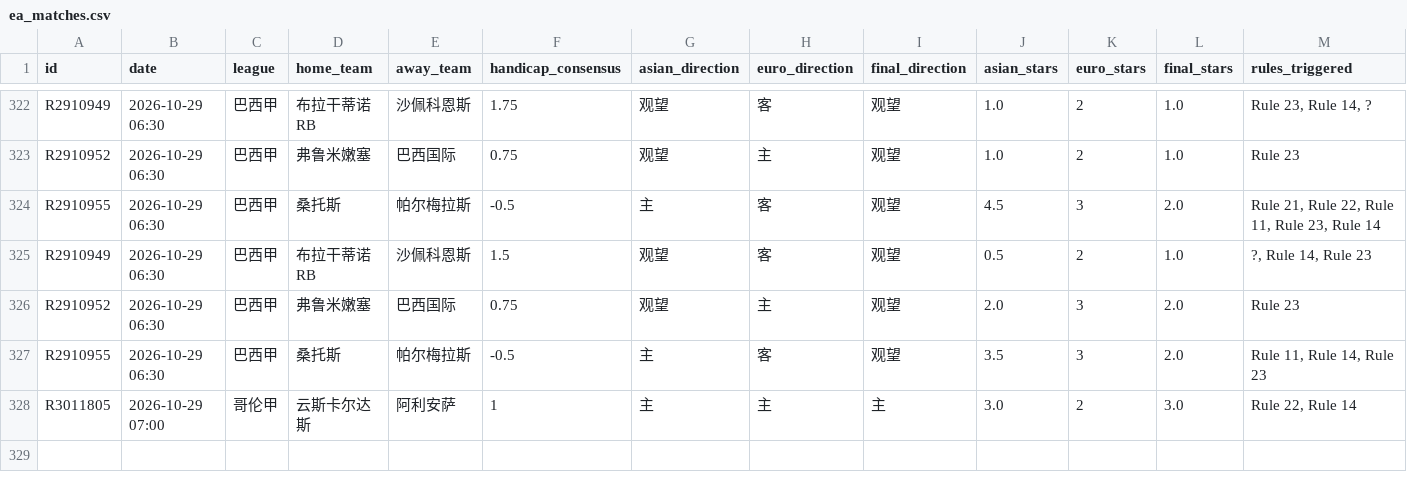
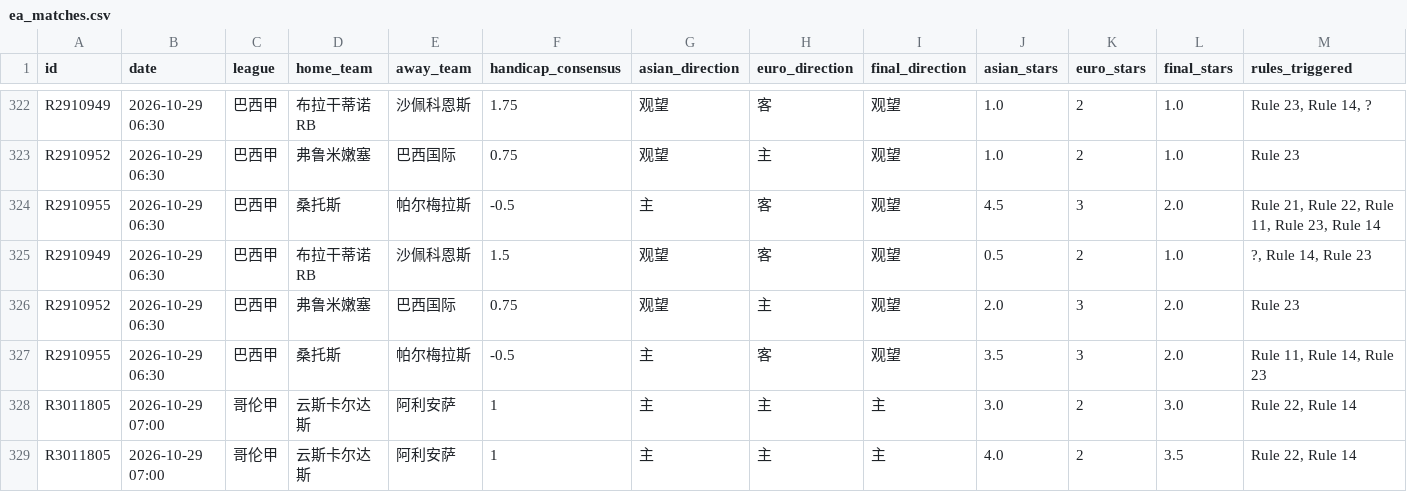
Before and after one commit to housan321/euro_asian_task, a CSV file: data/ea_matches.csv, drawn as a sheet; only a part is shown, gaps mark what is left out; rows hold the shown columns only; the diff names each change by its address in the sheet, - before the commit and + after, or states it on an @@ line.

```diff
--- a/data/ea_matches.csv
+++ b/data/ea_matches.csv
+row 329: R3011805 | 2026-10-29 07:00 | 哥伦甲 | 云斯卡尔达斯 | 阿利安萨 | 1 | 主 | 主 | 主 | 4.0 | 2 | 3.5 | Rule 22, Rule 14
```
Also changed, not shown: 1 other file.
